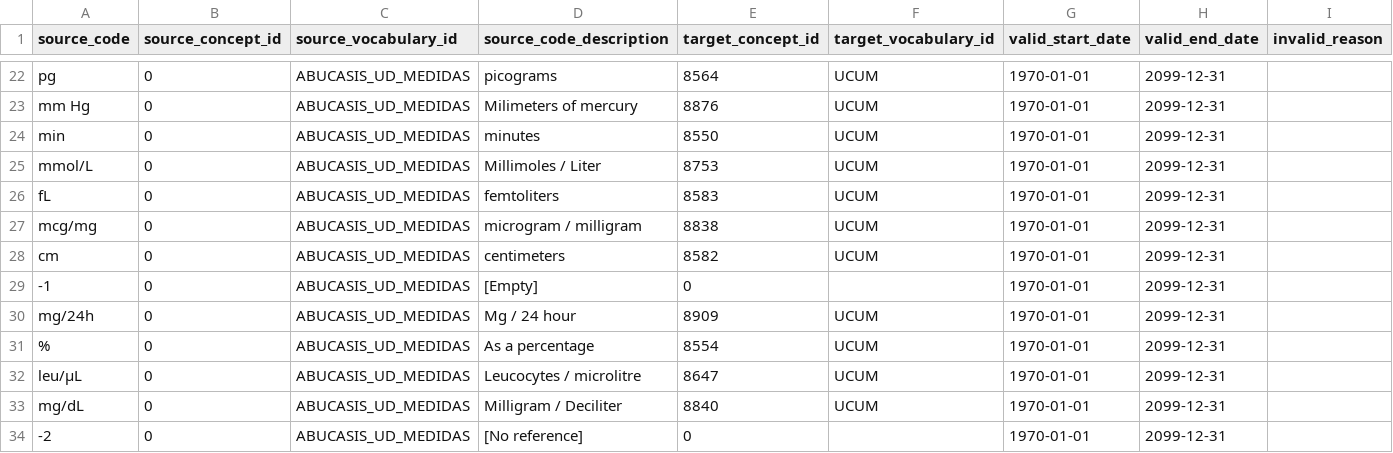
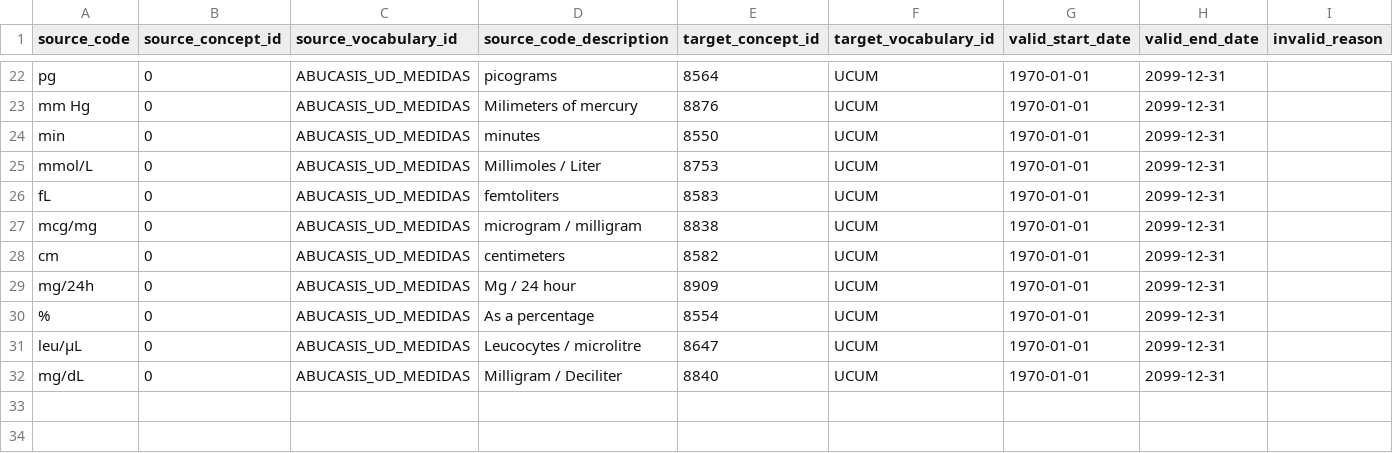
Before and after one commit to thehyve/ohdsi-etl-abucasis, a CSV file: resources/mapping_tables/abucasis_ud_medidas.csv, drawn as a sheet; only a part is shown, gaps mark what is left out; the diff names each change by its address in the sheet, - before the commit and + after, or states it on an @@ line.

Commit message:
removed approved mapping to null concept (concept id 0 and target_vocabulary_id =NULL ). Solves conflict with constraint for  vocabulary table: target_vocabulary_id MUST BE NOT NULL

```diff
--- a/resources/mapping_tables/abucasis_ud_medidas.csv
+++ b/resources/mapping_tables/abucasis_ud_medidas.csv
-row 29: -1 | 0 | ABUCASIS_UD_MEDIDAS | [Empty] | 0 |  | 1970-01-01 | 2099-12-31
-row 34: -2 | 0 | ABUCASIS_UD_MEDIDAS | [No reference] | 0 |  | 1970-01-01 | 2099-12-31
```
